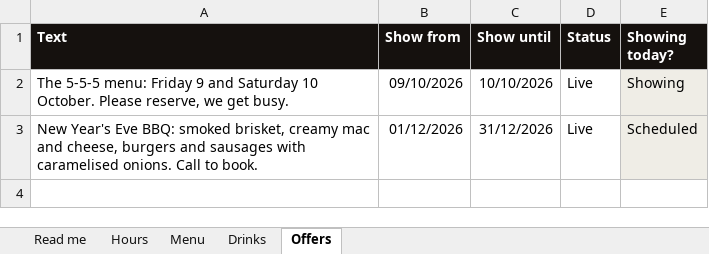
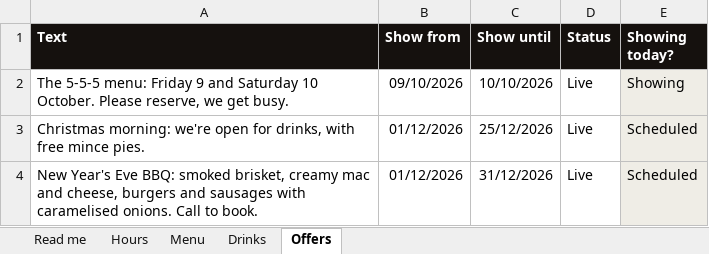
Before and after one commit to DaveCrozier/royal-oak-burton-leonard, an Excel workbook: Royal-Oak-content.xlsx, sheet Offers, drawn as a sheet; values as stored, in another font and other column widths than the file's, no borders; conditional formats not drawn; the diff names each change by its address in the sheet, - before the commit and + after, or states it on an @@ line.

```diff
--- a/Royal-Oak-content.xlsx (sheet Offers)
+++ b/Royal-Oak-content.xlsx (sheet Offers)
+row 3: Christmas morning: we're open for drinks, with free mince pies. | 01/12/2026 | 25/12/2026 | Live | Scheduled
```
Also changed, not shown: sheet Hours, sheet Menu, 3 other files.
